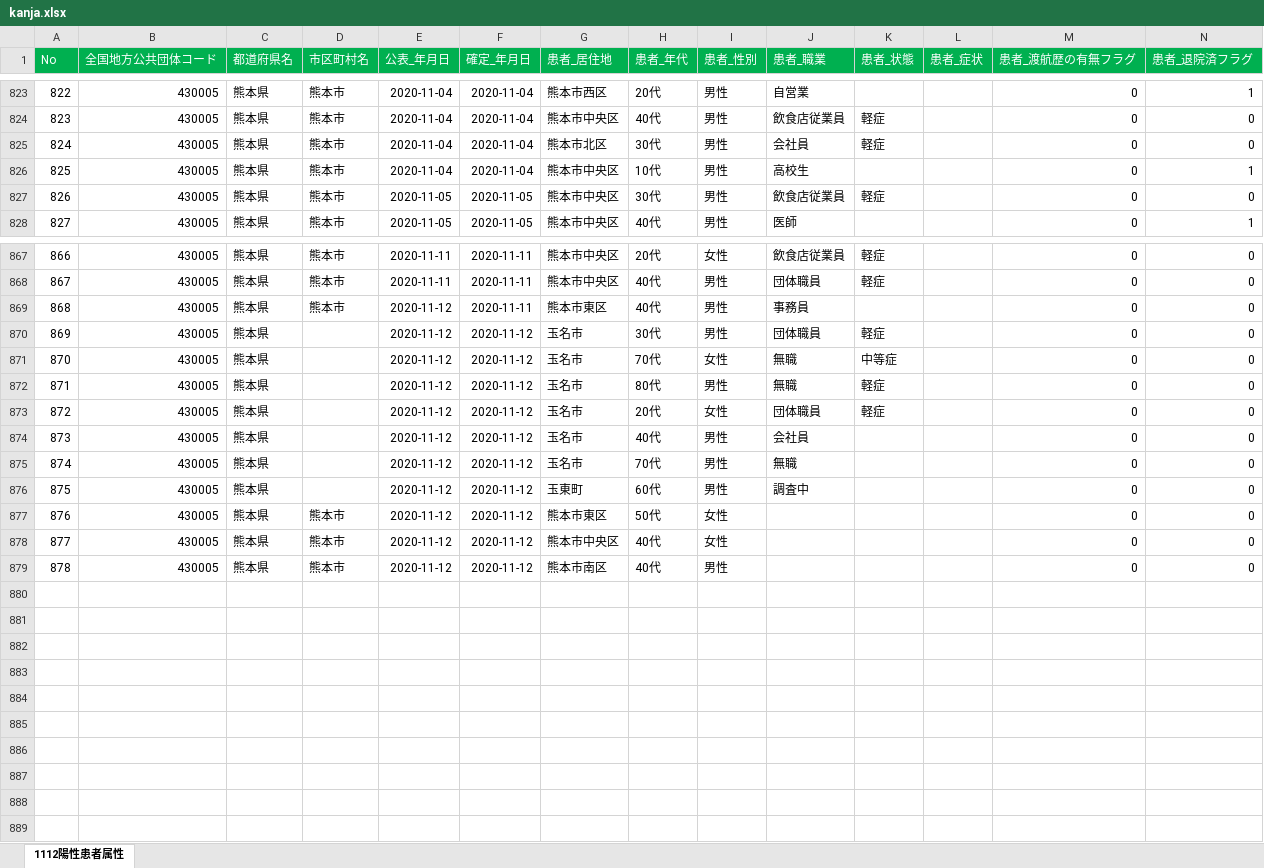
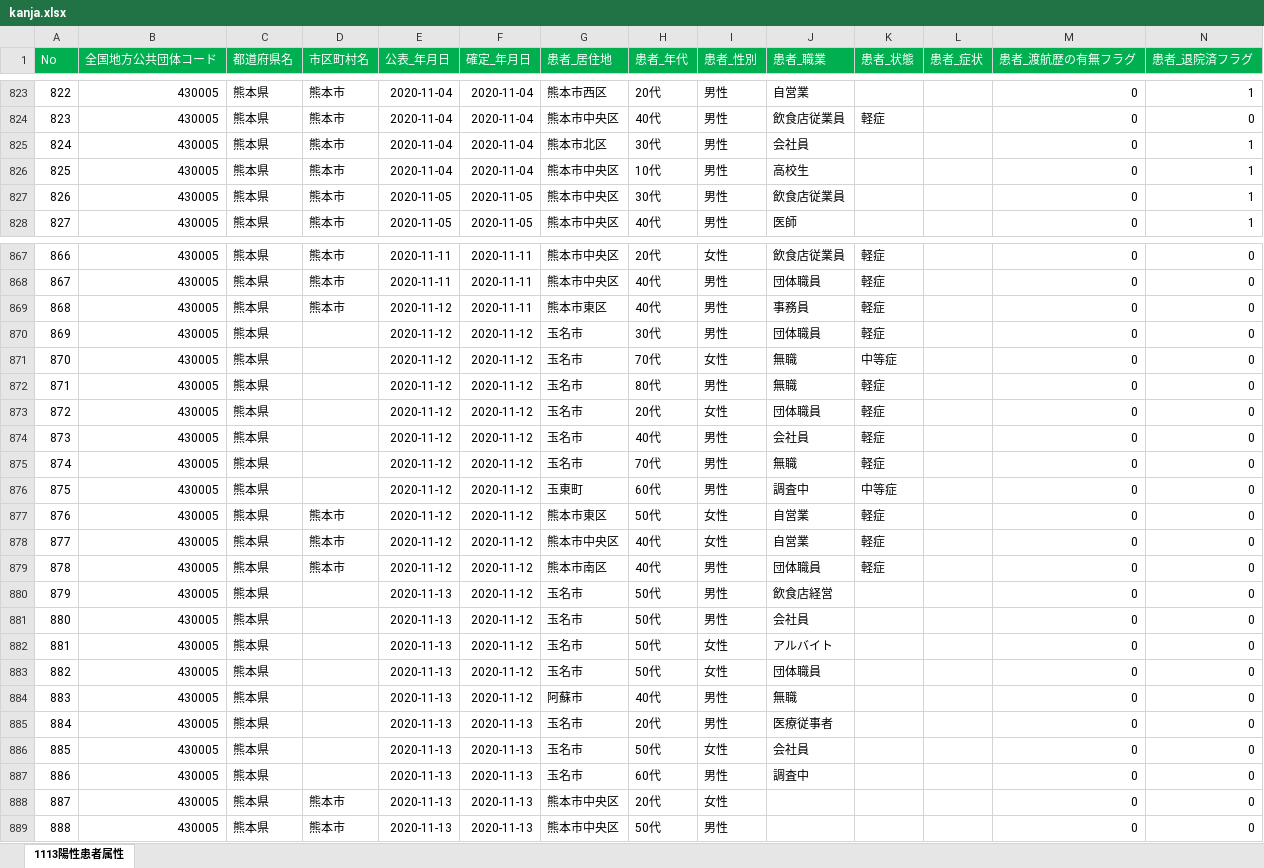
Before and after one commit to imabari/kumamoto-covid19, an Excel workbook: kanja.xlsx, sheet 1113陽性患者属性, drawn as a sheet; only a part is shown, gaps mark what is left out; values as stored, in another font and other column widths than the file's, no borders; rows hold the shown columns only; the diff covers the shown part only; the diff names each change by its address in the sheet, - before the commit and + after, or states it on an @@ line.

```diff
--- a/kanja.xlsx (sheet 1113陽性患者属性)
+++ b/kanja.xlsx (sheet 1113陽性患者属性)
-sheet tab: 1112陽性患者属性
+sheet tab: 1113陽性患者属性
-K825 (患者_状態): 軽症
+K825 (患者_状態): (empty)
-N825 (患者_退院済フラグ): 0
+N825 (患者_退院済フラグ): 1
-K827 (患者_状態): 軽症
+K827 (患者_状態): (empty)
-N827 (患者_退院済フラグ): 0
+N827 (患者_退院済フラグ): 1
-K869 (患者_状態): (empty)
+K869 (患者_状態): 軽症
-K874:K875 (患者_状態): (empty)
+K874:K875 (患者_状態): 軽症
-K876 (患者_状態): (empty)
+K876 (患者_状態): 中等症
-J877:J878 (患者_職業): (empty)
+J877:J878 (患者_職業): 自営業
-K877:K879 (患者_状態): (empty)
+K877:K879 (患者_状態): 軽症
-J879 (患者_職業): (empty)
+J879 (患者_職業): 団体職員
+row 880: 879 | 430005 | 熊本県 |  | 2020-11-13 | 2020-11-12 | 玉名市 | 50代 | 男性 | 飲食店経営 |  |  | 0 | 0
+row 881: 880 | 430005 | 熊本県 |  | 2020-11-13 | 2020-11-12 | 玉名市 | 50代 | 男性 | 会社員 |  |  | 0 | 0
+row 882: 881 | 430005 | 熊本県 |  | 2020-11-13 | 2020-11-12 | 玉名市 | 50代 | 女性 | アルバイト |  |  | 0 | 0
+row 883: 882 | 430005 | 熊本県 |  | 2020-11-13 | 2020-11-12 | 玉名市 | 50代 | 女性 | 団体職員 |  |  | 0 | 0
+row 884: 883 | 430005 | 熊本県 |  | 2020-11-13 | 2020-11-12 | 阿蘇市 | 40代 | 男性 | 無職 |  |  | 0 | 0
+row 885: 884 | 430005 | 熊本県 |  | 2020-11-13 | 2020-11-13 | 玉名市 | 20代 | 男性 | 医療従事者 |  |  | 0 | 0
+row 886: 885 | 430005 | 熊本県 |  | 2020-11-13 | 2020-11-13 | 玉名市 | 50代 | 女性 | 会社員 |  |  | 0 | 0
+row 887: 886 | 430005 | 熊本県 |  | 2020-11-13 | 2020-11-13 | 玉名市 | 60代 | 男性 | 調査中 |  |  | 0 | 0
+row 888: 887 | 430005 | 熊本県 | 熊本市 | 2020-11-13 | 2020-11-13 | 熊本市中央区 | 20代 | 女性 |  |  |  | 0 | 0
+row 889: 888 | 430005 | 熊本県 | 熊本市 | 2020-11-13 | 2020-11-13 | 熊本市中央区 | 50代 | 男性 |  |  |  | 0 | 0
```
Also changed, not shown: 6 edited cells elsewhere in this sheet, kensa.xlsx, soudan.xlsx, 1 other file.
